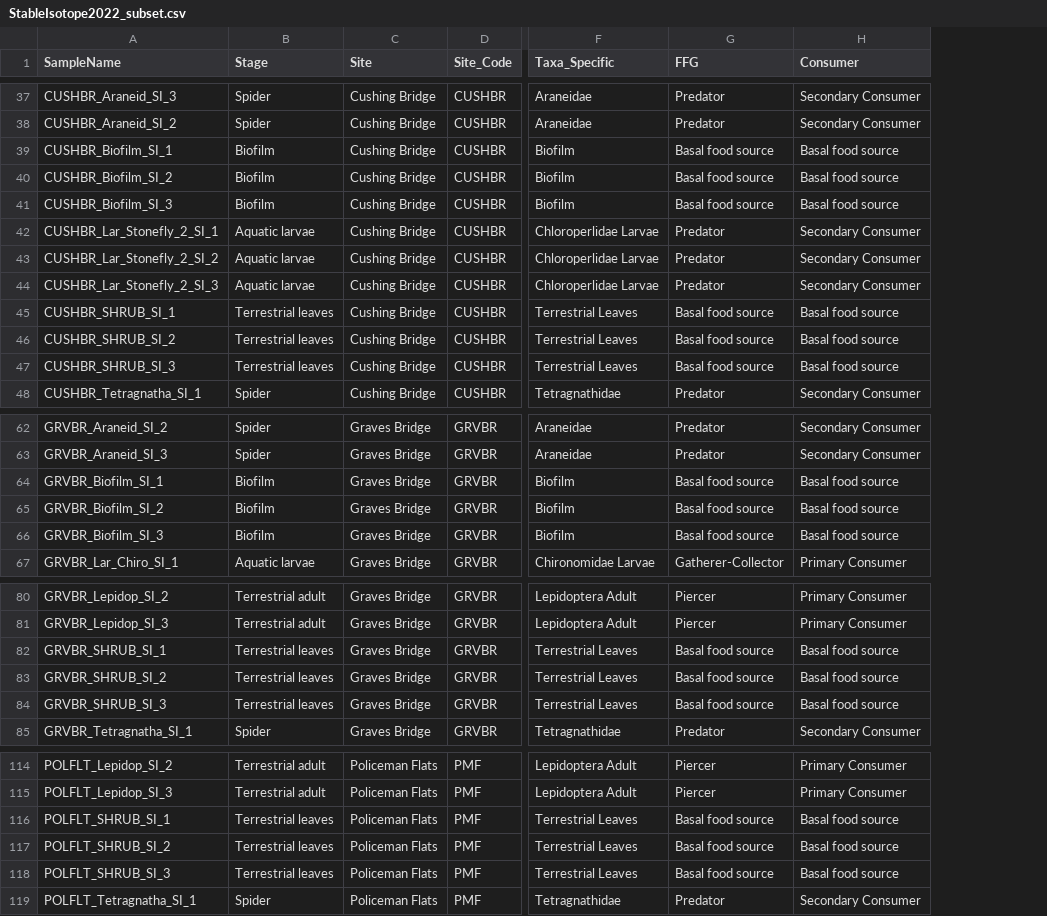
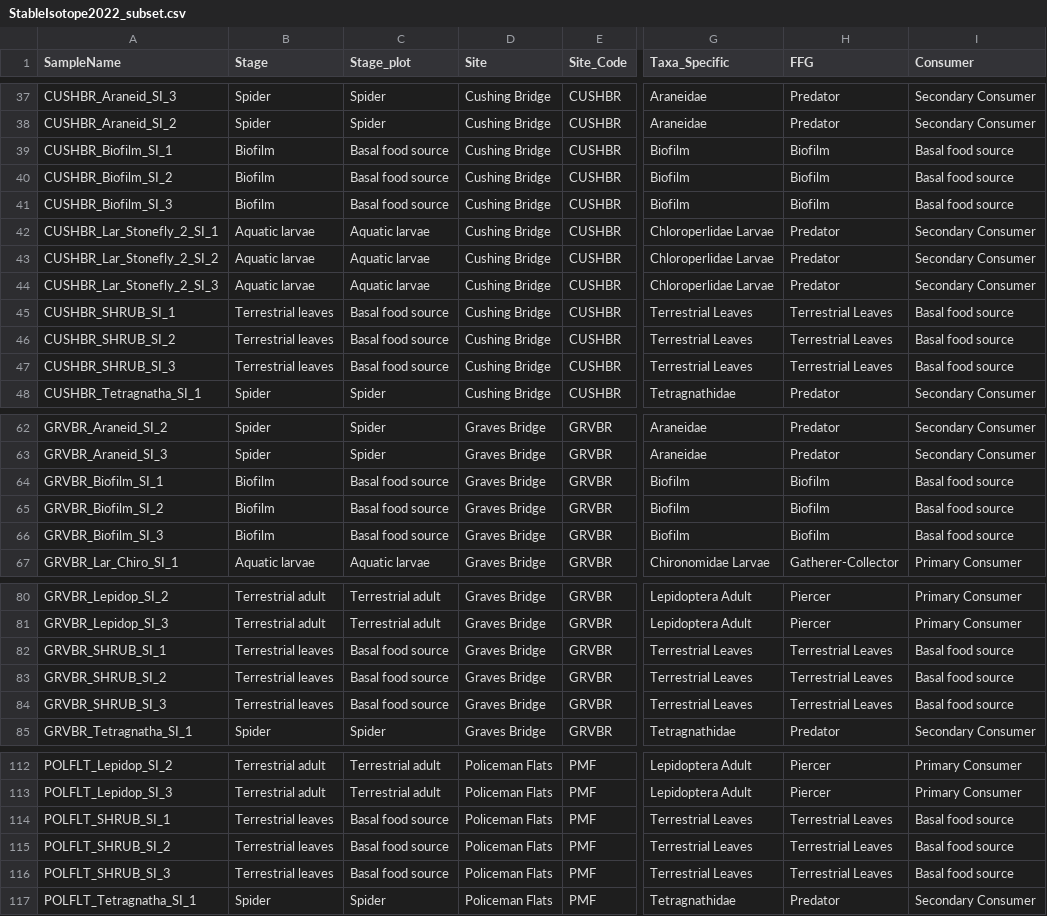
Before and after one commit to Karen-Kidd-Lab-Ecotoxicology/Bow-River-Microbiome-2022, a CSV file: stable_isotope_analysis/StableIsotope2022_subset.csv, drawn as a sheet; only a part is shown, gaps mark what is left out; addresses are those after the commit; the diff covers the shown part only; the diff names each change by its address in the sheet, - before the commit and + after, or states it on an @@ line.

```diff
--- a/stable_isotope_analysis/StableIsotope2022_subset.csv
+++ b/stable_isotope_analysis/StableIsotope2022_subset.csv
+column C (Stage_plot), rows 37-48: Spider | Spider | Basal food source | Basal food source | Basal food source | Aquatic larvae | Aquatic larvae | Aquatic larvae | Basal food source | Basal food source | Basal food source | Spider; rows 62-67: Spider | Spider | Basal food source | Basal food source | Basal food source | Aquatic larvae; rows 80-85: Terrestrial adult | Terrestrial adult | Basal food source | Basal food source | Basal food source | Spider; rows 112-117: Terrestrial adult | Terrestrial adult | Basal food source | Basal food source | Basal food source | Spider
-H39:H41 (FFG): Basal food source
+H39:H41 (FFG): Biofilm
-H45:H47 (FFG): Basal food source
+H45:H47 (FFG): Terrestrial Leaves
-H64:H66 (FFG): Basal food source
+H64:H66 (FFG): Biofilm
-H82:H84 (FFG): Basal food source
+H82:H84 (FFG): Terrestrial Leaves
-H114:H116 (FFG): Basal food source
+H114:H116 (FFG): Terrestrial Leaves
```
Also changed, not shown: 2 removed rows and 12 edited cells elsewhere in this file, 27 other files.
